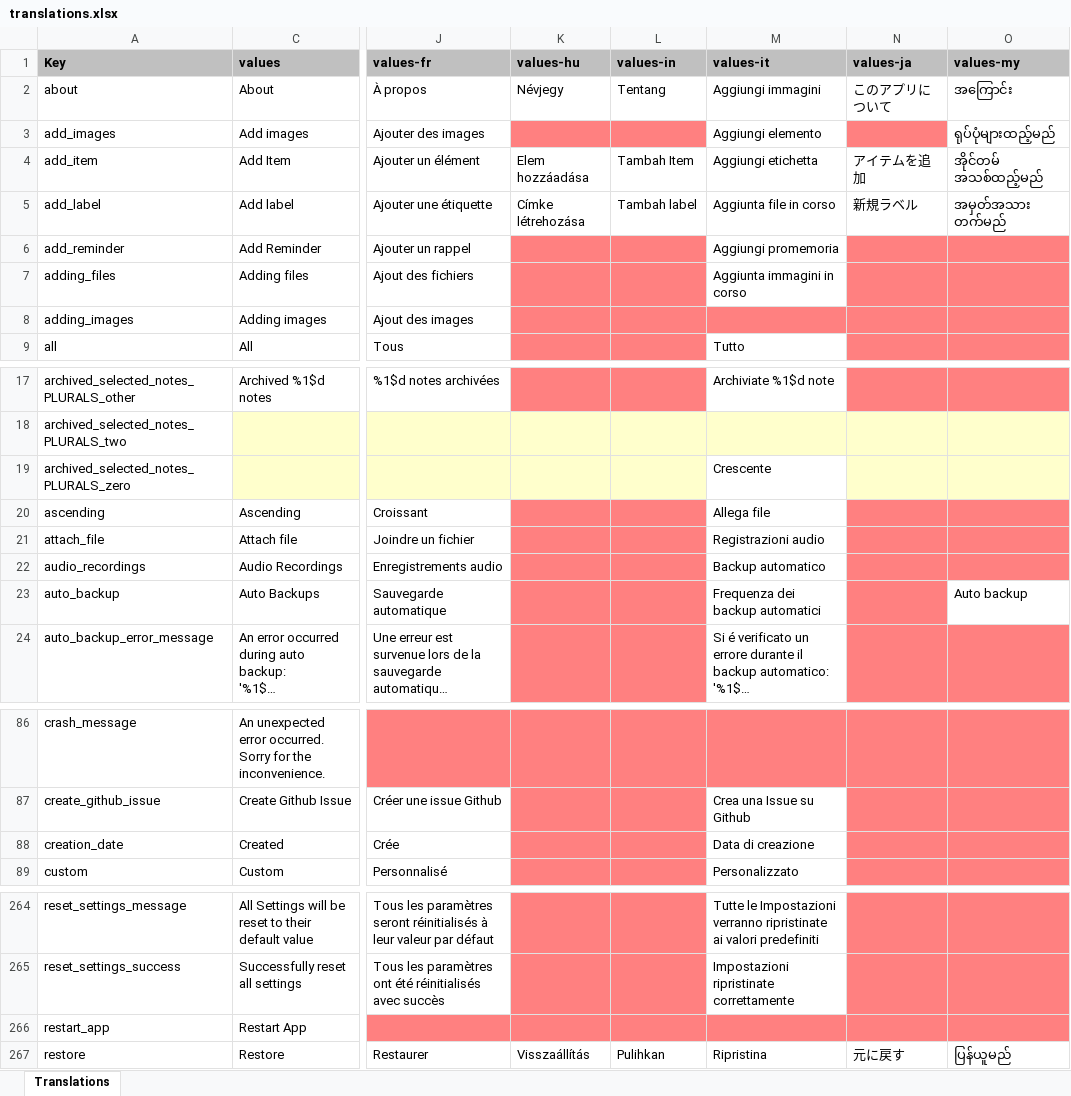
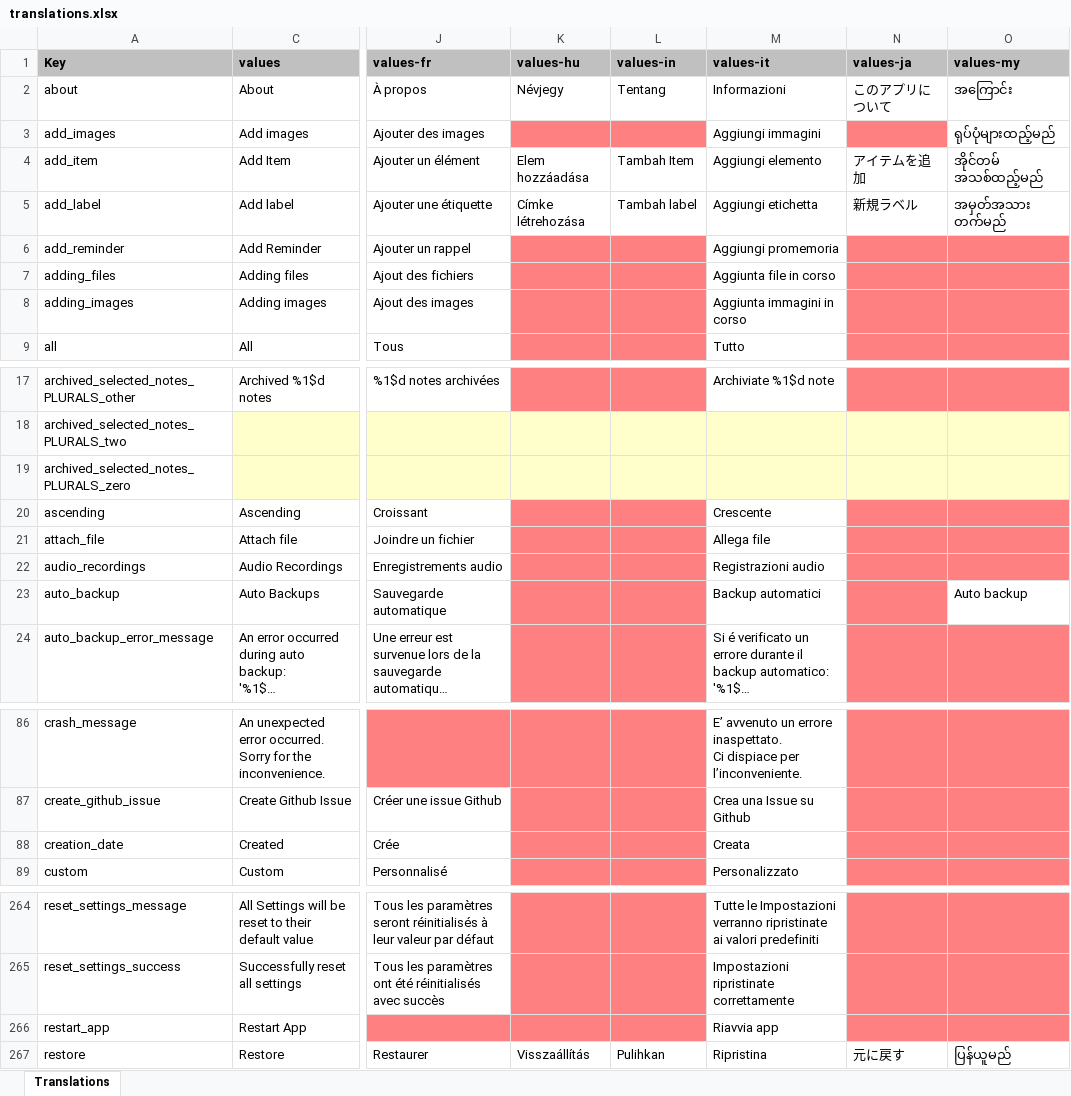
Before and after one commit to jseymoerti/NotallyX, an Excel workbook: app/translations.xlsx, sheet Translations, drawn as a sheet; only a part is shown, gaps mark what is left out; long unchanged cells end in …; values as stored, in another font and other column widths than the file's, no borders; charts and pictures not drawn; ↵ is a line break in a cell; the diff covers the shown part only; the diff names each change by its address in the sheet, - before the commit and + after, or states it on an @@ line.

```diff
--- a/app/translations.xlsx (sheet Translations)
+++ b/app/translations.xlsx (sheet Translations)
-M2 (values-it): Aggiungi immagini
+M2 (values-it): Informazioni
-M3 (values-it): Aggiungi elemento
+M3 (values-it): Aggiungi immagini
-M4 (values-it): Aggiungi etichetta
+M4 (values-it): Aggiungi elemento
-M5 (values-it): Aggiunta file in corso
+M5 (values-it): Aggiungi etichetta
-M7 (values-it): Aggiunta immagini in corso
+M7 (values-it): Aggiunta file in corso
-M8 (values-it): (empty)
+M8 (values-it): Aggiunta immagini in corso
-M8 fill: #FF8080
+M8 fill: none
-M19 (values-it): Crescente
+M19 (values-it): (empty)
-M19 fill: none
+M19 fill: #FFFFCC
-M20 (values-it): Allega file
+M20 (values-it): Crescente
-M21 (values-it): Registrazioni audio
+M21 (values-it): Allega file
-M22 (values-it): Backup automatico
+M22 (values-it): Registrazioni audio
-M23 (values-it): Frequenza dei backup automatici
+M23 (values-it): Backup automatici
-M86 (values-it): (empty)
+M86 (values-it): E’ avvenuto un errore inaspettato. ↵ Ci dispiace per l’inconveniente.
-M86 fill: #FF8080
+M86 fill: none
-M88 (values-it): Data di creazione
+M88 (values-it): Creata
-M266 (values-it): (empty)
+M266 (values-it): Riavvia app
-M266 fill: #FF8080
+M266 fill: none
```
Also changed, not shown: 43 edited cells and cell formats elsewhere in this sheet, 1 other file.
